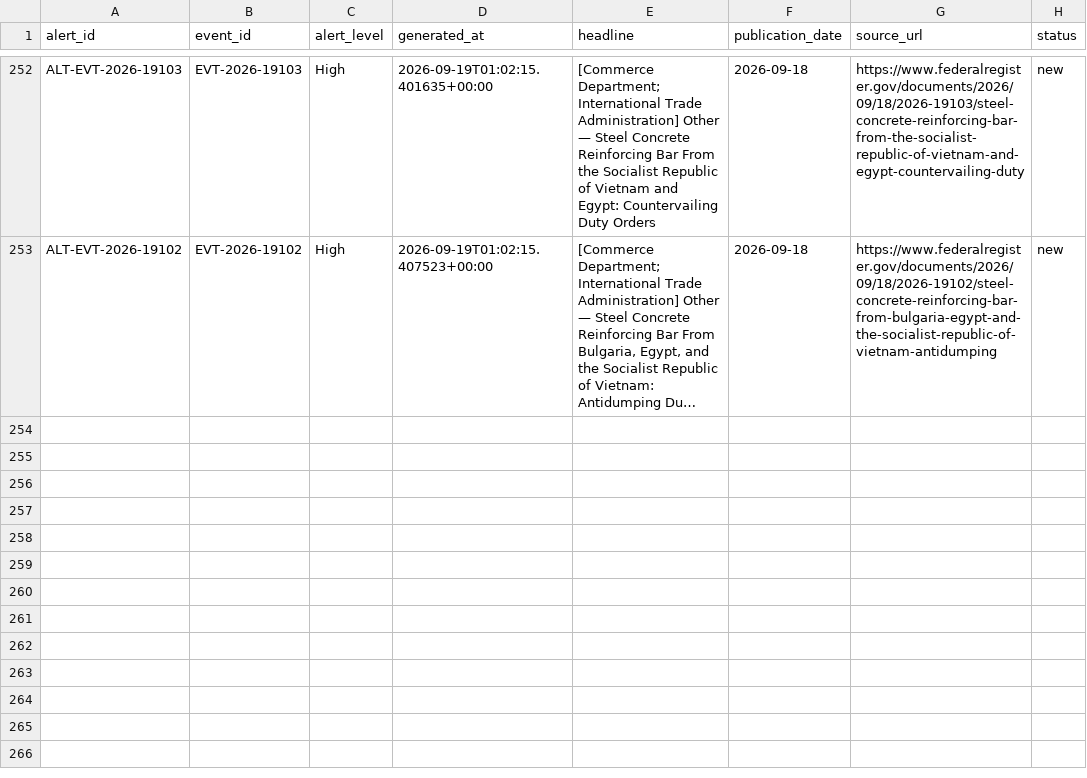
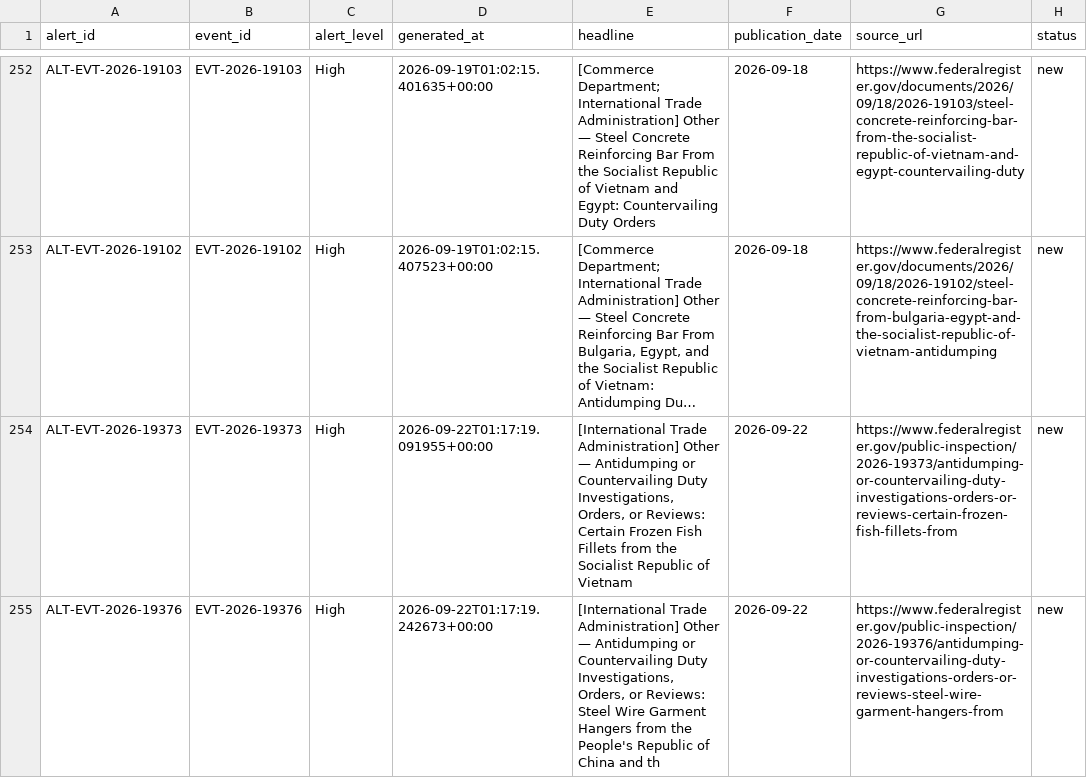
Before and after one commit to huyennguyenthai2409-arch/us-trade-monitor, a CSV file: data/alerts.csv, drawn as a sheet; only a part is shown, gaps mark what is left out; long unchanged cells end in …; the diff names each change by its address in the sheet, - before the commit and + after, or states it on an @@ line.

```diff
--- a/data/alerts.csv
+++ b/data/alerts.csv
+row 254: ALT-EVT-2026-19373 | EVT-2026-19373 | High | 2026-09-22T01:17:19.091955+00:00 | [International Trade Administration] Other — Antidumping or Countervailing Duty Investigations, Orders, or Reviews: Certain Frozen Fish Fillets from the Socialist Republic of Vietnam | 2026-09-22 | https://www.federalregister.gov/public-inspection/2026-19373/antidumping-or-countervailing-duty-investigations-orders-or-reviews-certain-frozen-fish-fillets-from | new
+row 255: ALT-EVT-2026-19376 | EVT-2026-19376 | High | 2026-09-22T01:17:19.242673+00:00 | [International Trade Administration] Other — Antidumping or Countervailing Duty Investigations, Orders, or Reviews: Steel Wire Garment Hangers from the People's Republic of China and th | 2026-09-22 | https://www.federalregister.gov/public-inspection/2026-19376/antidumping-or-countervailing-duty-investigations-orders-or-reviews-steel-wire-garment-hangers-from | new
```
Also changed, not shown: data/event_company.csv, 8 other files.
